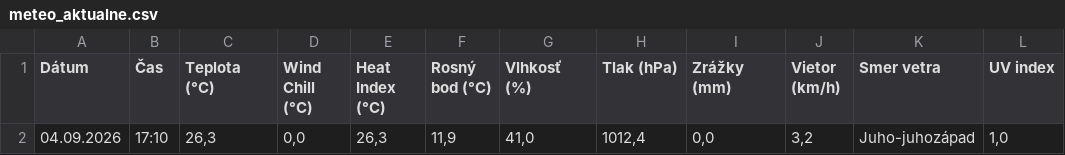
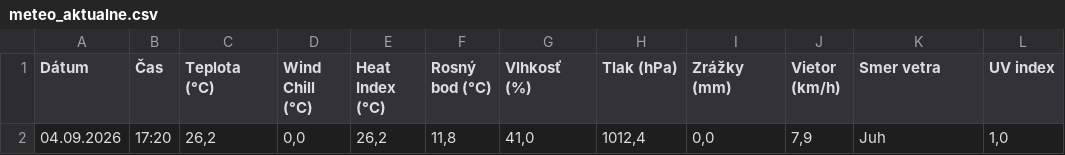
Before and after one commit to dafecko/Puste_Pole_Meteo, a CSV file: meteo_aktualne.csv, drawn as a sheet.

```diff
--- a/meteo_aktualne.csv
+++ b/meteo_aktualne.csv
@@ -1,2 +1,2 @@
 Dátum;Čas;Teplota (°C);Wind Chill (°C);Heat Index (°C);Rosný bod (°C);Vlhkosť (%);Tlak (hPa);Zrážky (mm);Vietor (km/h);Smer vetra;UV index
-04.09.2026;17:10;26,3;0,0;26,3;11,9;41,0;1012,4;0,0;3,2;Juho-juhozápad;1,0
+04.09.2026;17:20;26,2;0,0;26,2;11,8;41,0;1012,4;0,0;7,9;Juh;1,0
```
